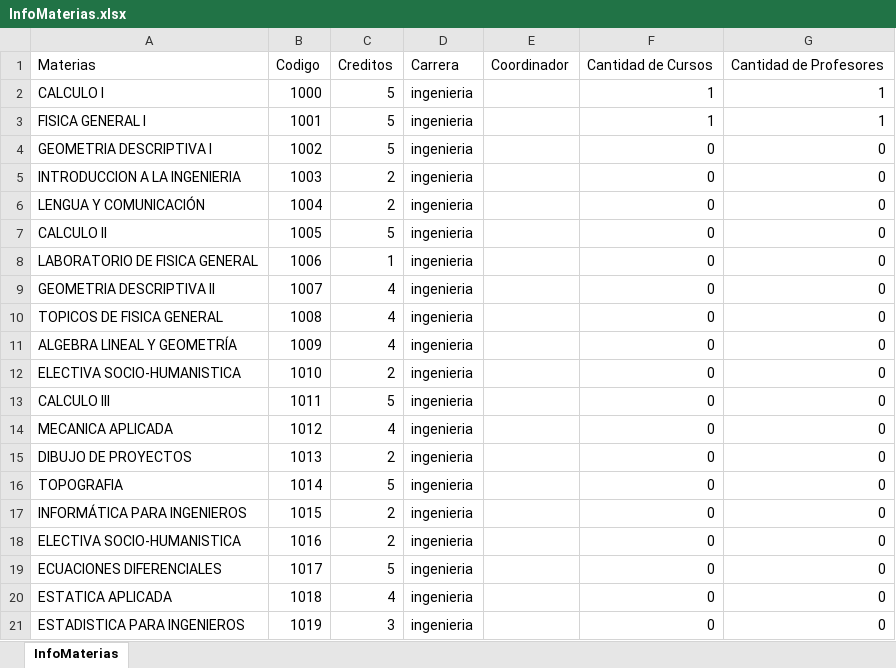
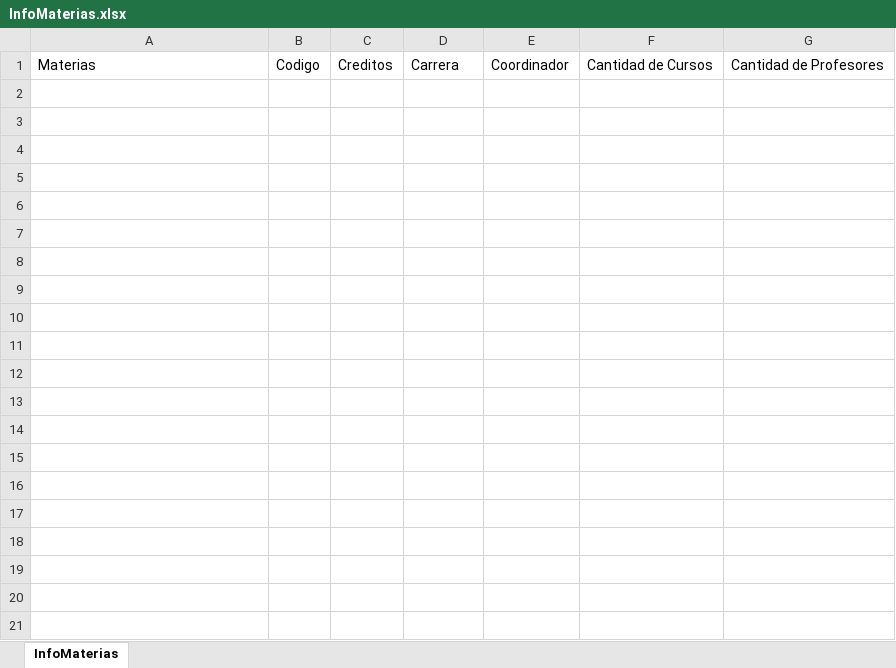
Before and after one commit to AlejandroNovellino/Project_BackEnd, an Excel workbook: src/static/reports/InfoMaterias.xlsx, sheet InfoMaterias, drawn as a sheet; only a part is shown; values as stored, in another font and other column widths than the file's, no borders; the diff covers the shown part only; the diff names each change by its address in the sheet, - before the commit and + after, or states it on an @@ line.

```diff
--- a/src/static/reports/InfoMaterias.xlsx (sheet InfoMaterias)
+++ b/src/static/reports/InfoMaterias.xlsx (sheet InfoMaterias)
-row 2: CALCULO I | 1000 | 5 | ingenieria |  | 1 | 1
-row 3: FISICA GENERAL I | 1001 | 5 | ingenieria |  | 1 | 1
-row 4: GEOMETRIA DESCRIPTIVA I | 1002 | 5 | ingenieria |  | 0 | 0
-row 5: INTRODUCCION A LA INGENIERIA | 1003 | 2 | ingenieria |  | 0 | 0
-row 6: LENGUA Y COMUNICACIÓN | 1004 | 2 | ingenieria |  | 0 | 0
-row 7: CALCULO II | 1005 | 5 | ingenieria |  | 0 | 0
-row 8: LABORATORIO DE FISICA GENERAL | 1006 | 1 | ingenieria |  | 0 | 0
-row 9: GEOMETRIA DESCRIPTIVA II | 1007 | 4 | ingenieria |  | 0 | 0
-row 10: TOPICOS DE FISICA GENERAL | 1008 | 4 | ingenieria |  | 0 | 0
-row 11: ALGEBRA LINEAL Y GEOMETRÍA | 1009 | 4 | ingenieria |  | 0 | 0
-row 12: ELECTIVA SOCIO-HUMANISTICA | 1010 | 2 | ingenieria |  | 0 | 0
-row 13: CALCULO III | 1011 | 5 | ingenieria |  | 0 | 0
-row 14: MECANICA APLICADA | 1012 | 4 | ingenieria |  | 0 | 0
-row 15: DIBUJO DE PROYECTOS | 1013 | 2 | ingenieria |  | 0 | 0
-row 16: TOPOGRAFIA | 1014 | 5 | ingenieria |  | 0 | 0
-row 17: INFORMÁTICA PARA INGENIEROS | 1015 | 2 | ingenieria |  | 0 | 0
-row 18: ELECTIVA SOCIO-HUMANISTICA | 1016 | 2 | ingenieria |  | 0 | 0
-row 19: ECUACIONES DIFERENCIALES | 1017 | 5 | ingenieria |  | 0 | 0
-row 20: ESTATICA APLICADA | 1018 | 4 | ingenieria |  | 0 | 0
-row 21: ESTADISTICA PARA INGENIEROS | 1019 | 3 | ingenieria |  | 0 | 0
```
Also changed, not shown: 96 removed rows elsewhere in this sheet, src/static/reports/InfoCarreras.xlsx, src/static/reports/InfoEstudiantes.xlsx, 2 other files.
